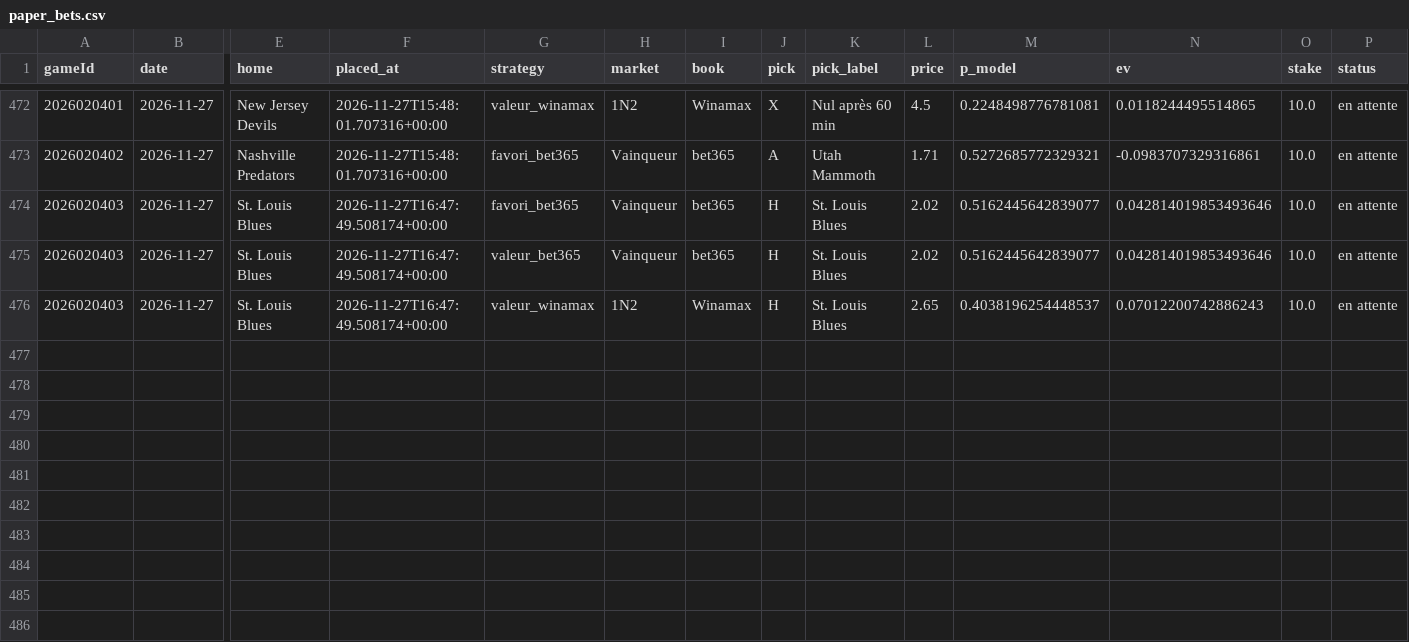
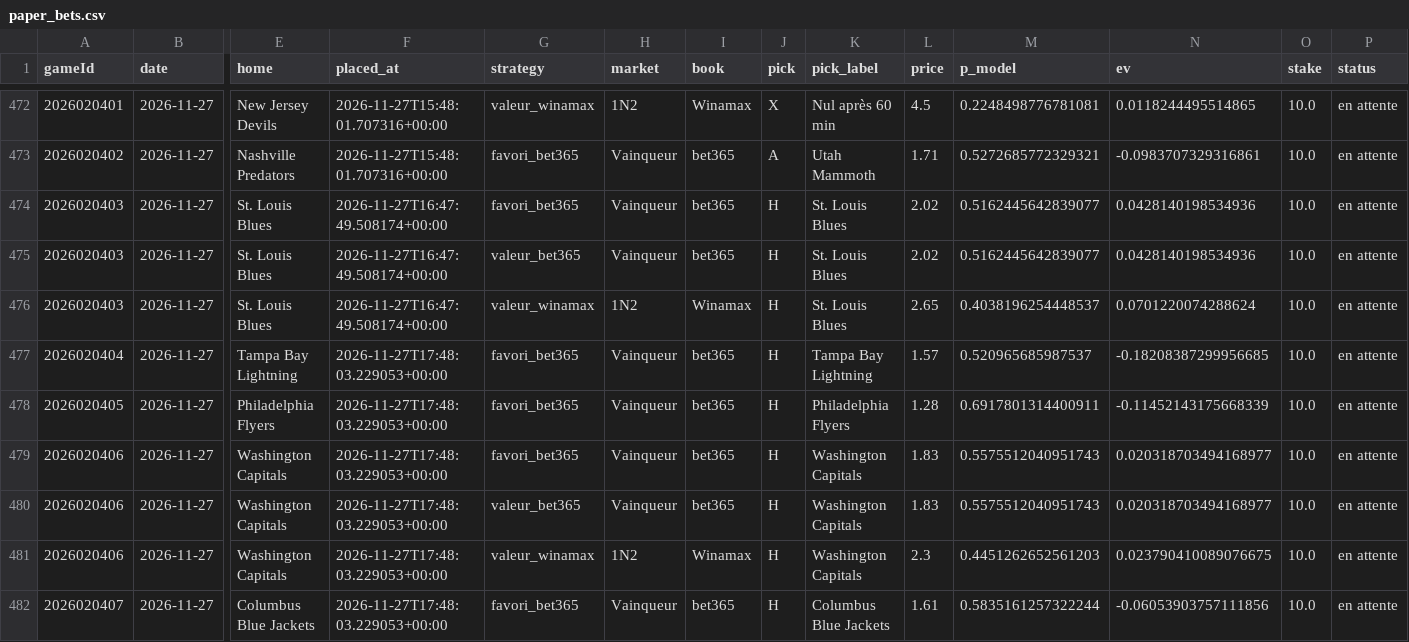
Before and after one commit to CR0ZER/NHL-Predictor, a CSV file: data/paper_bets.csv, drawn as a sheet; only a part is shown, gaps mark what is left out; rows hold the shown columns only; the diff names each change by its address in the sheet, - before the commit and + after, or states it on an @@ line.

```diff
--- a/data/paper_bets.csv
+++ b/data/paper_bets.csv
-N474:N475 (ev): 0.042814019853493646
+N474:N475 (ev): 0.0428140198534936
-N476 (ev): 0.07012200742886243
+N476 (ev): 0.0701220074288624
+row 477: 2026020404 | 2026-11-27 | Tampa Bay Lightning | 2026-11-27T17:48:03.229053+00:00 | favori_bet365 | Vainqueur | bet365 | H | Tampa Bay Lightning | 1.57 | 0.520965685987537 | -0.18208387299956685 | 10.0 | en attente
+row 478: 2026020405 | 2026-11-27 | Philadelphia Flyers | 2026-11-27T17:48:03.229053+00:00 | favori_bet365 | Vainqueur | bet365 | H | Philadelphia Flyers | 1.28 | 0.6917801314400911 | -0.11452143175668339 | 10.0 | en attente
+row 479: 2026020406 | 2026-11-27 | Washington Capitals | 2026-11-27T17:48:03.229053+00:00 | favori_bet365 | Vainqueur | bet365 | H | Washington Capitals | 1.83 | 0.5575512040951743 | 0.020318703494168977 | 10.0 | en attente
+row 480: 2026020406 | 2026-11-27 | Washington Capitals | 2026-11-27T17:48:03.229053+00:00 | valeur_bet365 | Vainqueur | bet365 | H | Washington Capitals | 1.83 | 0.5575512040951743 | 0.020318703494168977 | 10.0 | en attente
+row 481: 2026020406 | 2026-11-27 | Washington Capitals | 2026-11-27T17:48:03.229053+00:00 | valeur_winamax | 1N2 | Winamax | H | Washington Capitals | 2.3 | 0.4451262652561203 | 0.023790410089076675 | 10.0 | en attente
+row 482: 2026020407 | 2026-11-27 | Columbus Blue Jackets | 2026-11-27T17:48:03.229053+00:00 | favori_bet365 | Vainqueur | bet365 | H | Columbus Blue Jackets | 1.61 | 0.5835161257322244 | -0.06053903757111856 | 10.0 | en attente
```
Also changed, not shown: 5 other files.
